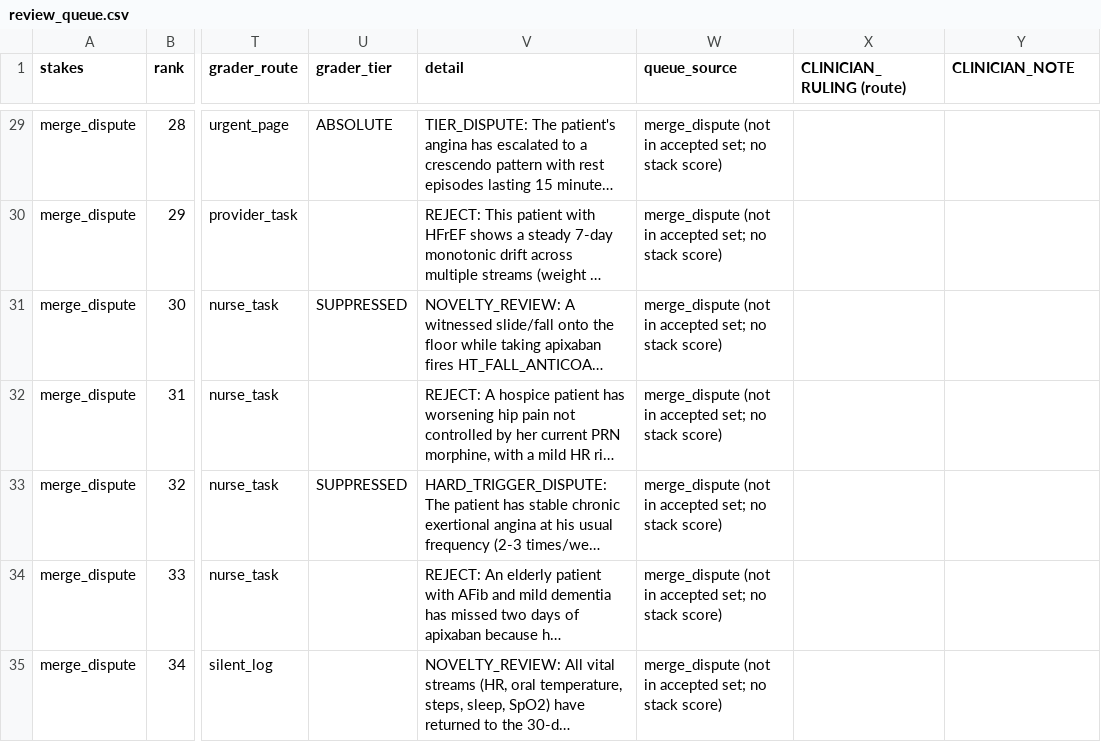
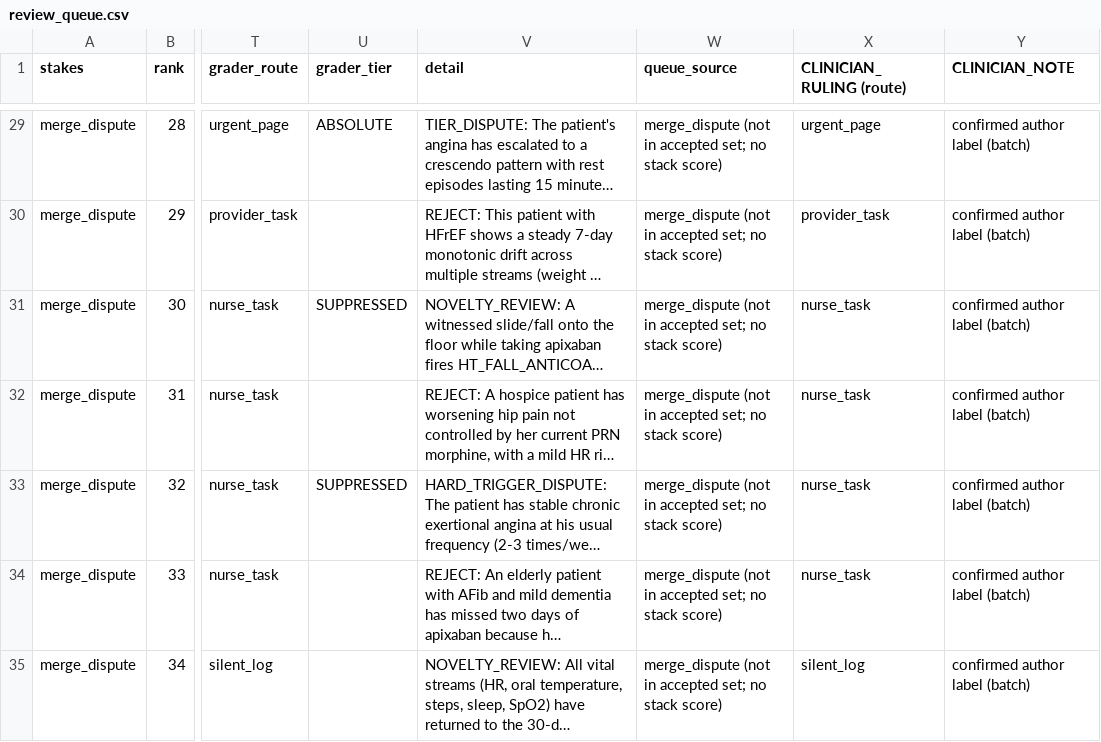
Before and after one commit to deesatzed/SDR_SpatialDecisionRouter, a CSV file: homehealth/holdout_v4/review_queue.csv, drawn as a sheet; only a part is shown, gaps mark what is left out; long unchanged cells end in …; the diff covers the shown part only; the diff names each change by its address in the sheet, - before the commit and + after, or states it on an @@ line.

Commit message:
holdout_v4: Wayne's rulings on all 34 review-queue cases

```diff
--- a/homehealth/holdout_v4/review_queue.csv
+++ b/homehealth/holdout_v4/review_queue.csv
-X29 (CLINICIAN_RULING (route)): (empty)
+X29 (CLINICIAN_RULING (route)): urgent_page
-Y29:Y35 (CLINICIAN_NOTE): (empty)
+Y29:Y35 (CLINICIAN_NOTE): confirmed author label (batch)
-X30 (CLINICIAN_RULING (route)): (empty)
+X30 (CLINICIAN_RULING (route)): provider_task
-X31:X34 (CLINICIAN_RULING (route)): (empty)
+X31:X34 (CLINICIAN_RULING (route)): nurse_task
-X35 (CLINICIAN_RULING (route)): (empty)
+X35 (CLINICIAN_RULING (route)): silent_log
```
Also changed, not shown: 54 edited cells elsewhere in this file.
